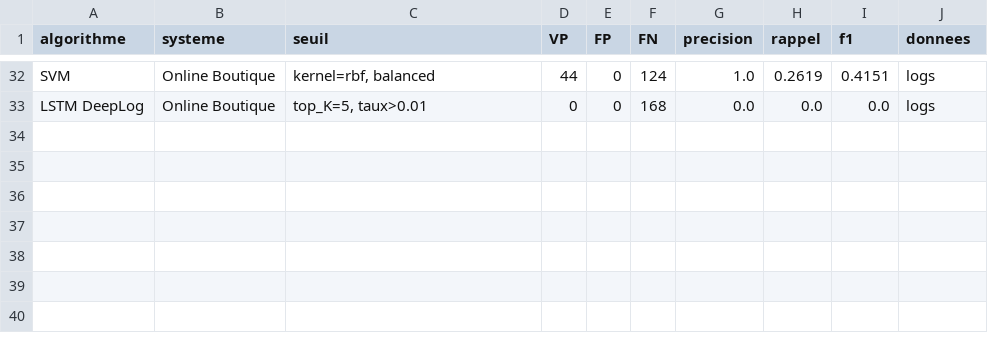
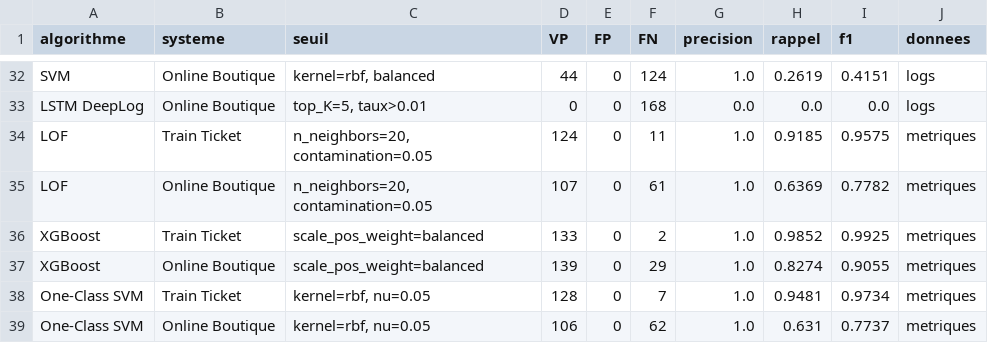
Before and after one commit to Eunicepris/Intelligent_observability, a CSV file: results/resultats_detection.csv, drawn as a sheet; only a part is shown, gaps mark what is left out; the diff names each change by its address in the sheet, - before the commit and + after, or states it on an @@ line.

Commit message:
feat: notebook 09 algorithmes robustes — LOF, XGBoost, One-Class SVM

```diff
--- a/results/resultats_detection.csv
+++ b/results/resultats_detection.csv
+row 34: LOF | Train Ticket | n_neighbors=20, contamination=0.05 | 124 | 0 | 11 | 1.0 | 0.9185 | 0.9575 | metriques
+row 35: LOF | Online Boutique | n_neighbors=20, contamination=0.05 | 107 | 0 | 61 | 1.0 | 0.6369 | 0.7782 | metriques
+row 36: XGBoost | Train Ticket | scale_pos_weight=balanced | 133 | 0 | 2 | 1.0 | 0.9852 | 0.9925 | metriques
+row 37: XGBoost | Online Boutique | scale_pos_weight=balanced | 139 | 0 | 29 | 1.0 | 0.8274 | 0.9055 | metriques
+row 38: One-Class SVM | Train Ticket | kernel=rbf, nu=0.05 | 128 | 0 | 7 | 1.0 | 0.9481 | 0.9734 | metriques
+row 39: One-Class SVM | Online Boutique | kernel=rbf, nu=0.05 | 106 | 0 | 62 | 1.0 | 0.631 | 0.7737 | metriques
```
Also changed, not shown: 2 other files.
